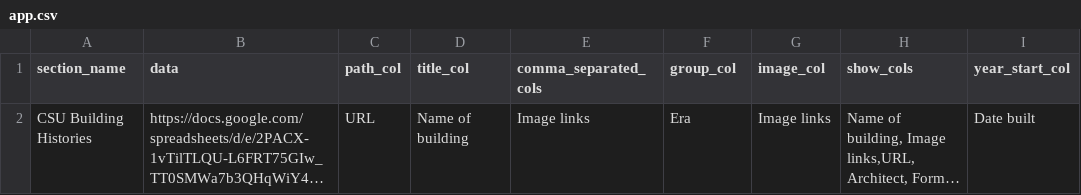
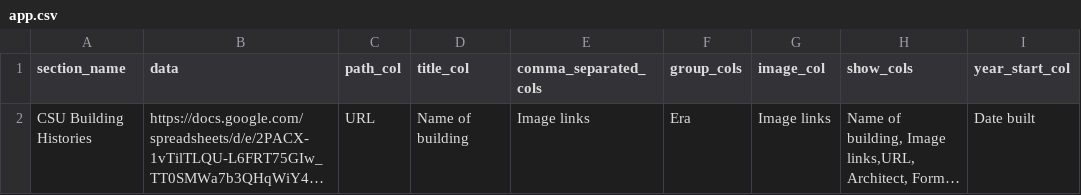
Before and after one commit to GeospatialCentroid/building_histories, a CSV file: app.csv, drawn as a sheet; only a part is shown; long unchanged cells end in …; the diff names each change by its address in the sheet, - before the commit and + after, or states it on an @@ line.

```diff
--- a/app.csv
+++ b/app.csv
-F1: group_col
+F1: group_cols
```
Also changed, not shown: 6 other files.
